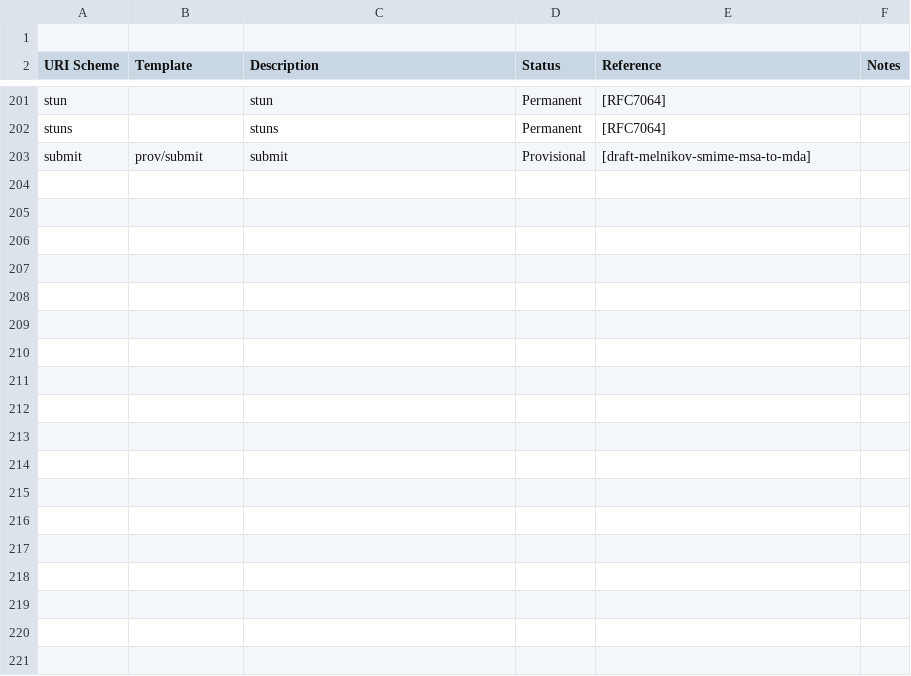
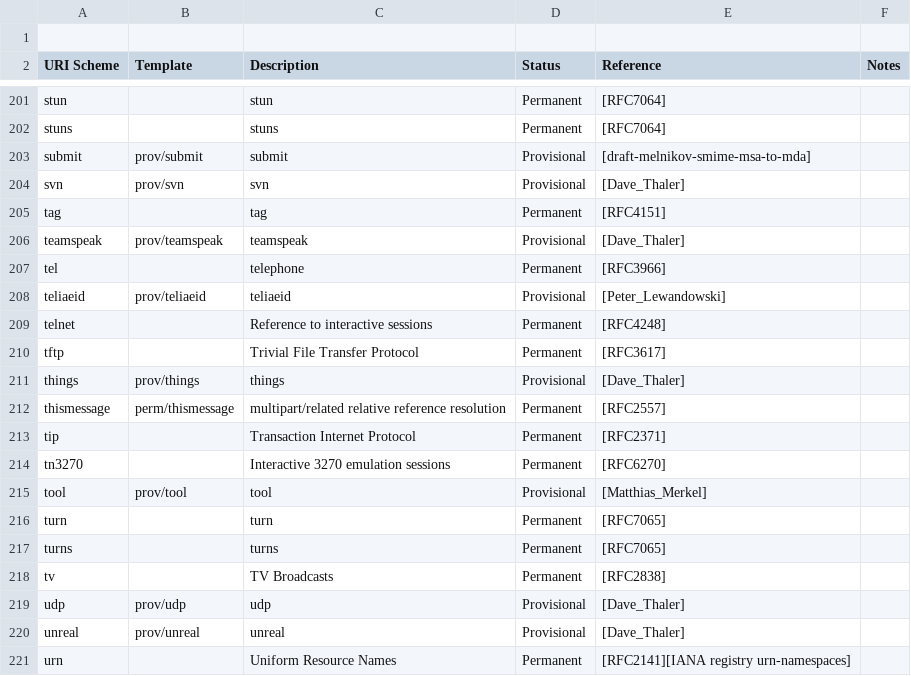
Before and after one commit to jawking/python-nlp-toolkit, a CSV file: pug/nlp/data/uri-schemes.xhtml.csv, drawn as a sheet; only a part is shown, gaps mark what is left out; the diff covers the shown part only.

```diff
--- a/pug/nlp/data/uri-schemes.xhtml.csv
+++ b/pug/nlp/data/uri-schemes.xhtml.csv
@@ -203 +203,19 @@
 "submit","prov/submit","submit","Provisional","[draft-melnikov-smime-msa-to-mda]",""
+"svn","prov/svn","svn","Provisional","[Dave_Thaler]",""
+"tag","","tag","Permanent","[RFC4151]",""
+"teamspeak","prov/teamspeak","teamspeak","Provisional","[Dave_Thaler]",""
+"tel","","telephone","Permanent","[RFC3966]",""
+"teliaeid","prov/teliaeid","teliaeid","Provisional","[Peter_Lewandowski]",""
+"telnet","","Reference to interactive sessions","Permanent","[RFC4248]",""
+"tftp","","Trivial File Transfer Protocol","Permanent","[RFC3617]",""
+"things","prov/things","things","Provisional","[Dave_Thaler]",""
+"thismessage","perm/thismessage","multipart/related relative reference resolution","Permanent","[RFC2557]",""
+"tip","","Transaction Internet Protocol","Permanent","[RFC2371]",""
+"tn3270","","Interactive 3270 emulation sessions","Permanent","[RFC6270]",""
+"tool","prov/tool","tool","Provisional","[Matthias_Merkel]",""
+"turn","","turn","Permanent","[RFC7065]",""
+"turns","","turns","Permanent","[RFC7065]",""
+"tv","","TV Broadcasts","Permanent","[RFC2838]",""
+"udp","prov/udp","udp","Provisional","[Dave_Thaler]",""
+"unreal","prov/unreal","unreal","Provisional","[Dave_Thaler]",""
+"urn","","Uniform Resource Names","Permanent","[RFC2141][IANA registry urn-namespaces]",""
```
Also changed, not shown: 25 added rows elsewhere in this file, 1 other file.
